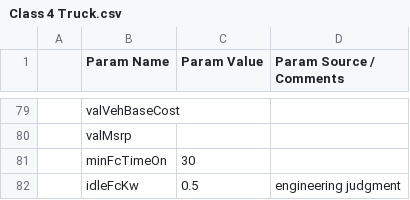
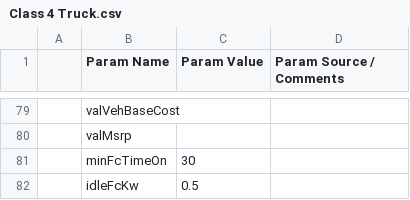
Before and after one commit to NREL/fastsim, a CSV file: vehdb/Class 4 Truck.csv, drawn as a sheet; only a part is shown, gaps mark what is left out; the diff names each change by its address in the sheet, - before the commit and + after, or states it on an @@ line.

Commit message:
removed weak description

```diff
--- a/vehdb/Class 4 Truck.csv
+++ b/vehdb/Class 4 Truck.csv
-D82 (Param Source / Comments): engineering judgment
+D82 (Param Source / Comments): (empty)
```
